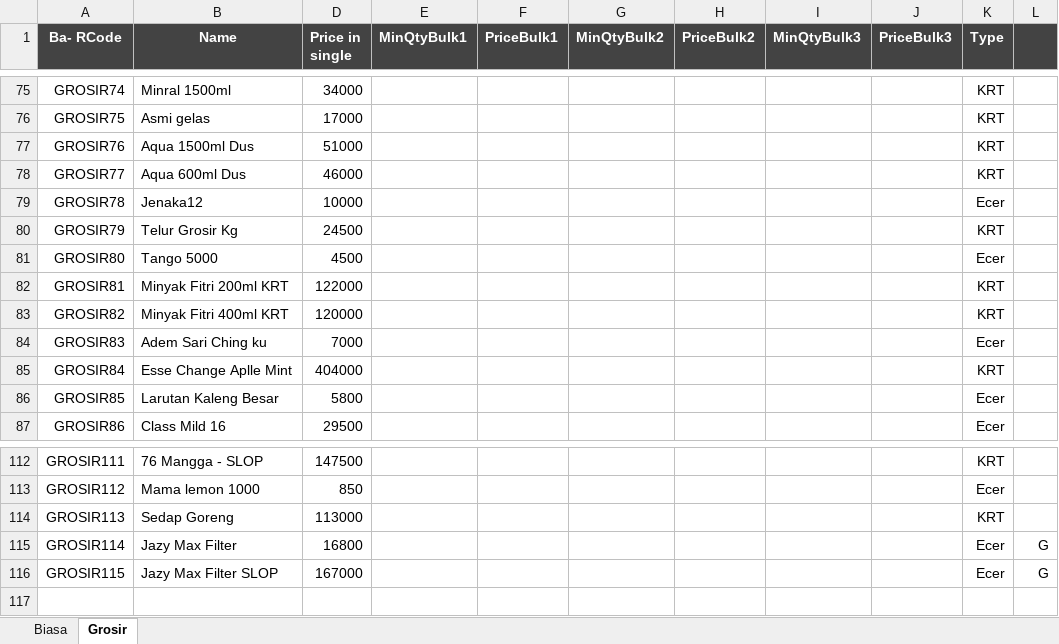
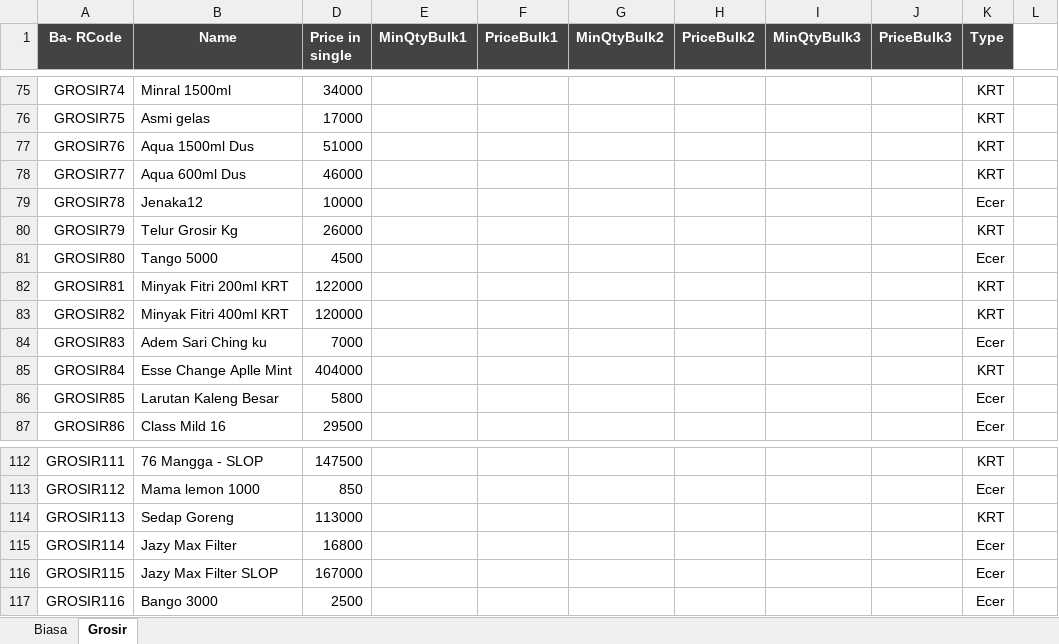
Before and after one commit to rudiath95/toko-yakin, an Excel workbook: TokoYakin.xlsx, sheet Grosir, drawn as a sheet; only a part is shown, gaps mark what is left out; values as stored, in another font and other column widths than the file's, no borders; charts and pictures and conditional formats not drawn; the diff names each change by its address in the sheet, - before the commit and + after, or states it on an @@ line.

Commit message:
update spreadsheet data

```diff
--- a/TokoYakin.xlsx (sheet Grosir)
+++ b/TokoYakin.xlsx (sheet Grosir)
-L1 fill: #434343
+L1 fill: none
-D80 (Price in single): 24500
+D80 (Price in single): 26000
-L115:L116: G
+L115:L116: (empty)
+row 117: GROSIR116 | Bango 3000 | 2500 |  |  |  |  |  |  | Ecer
```
Also changed, not shown: sheet Biasa.
